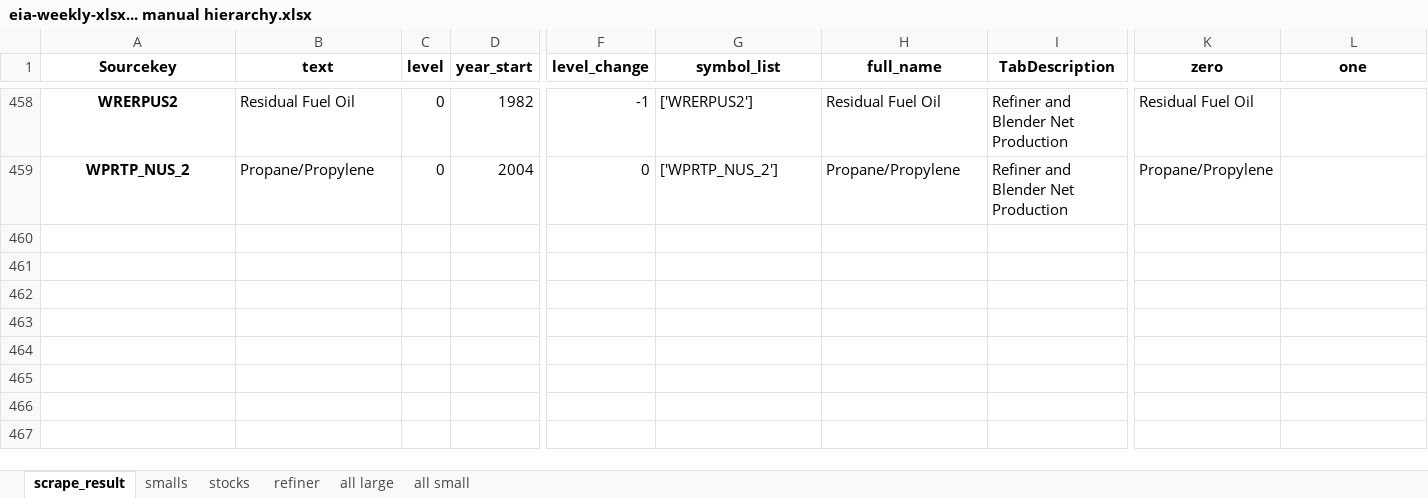
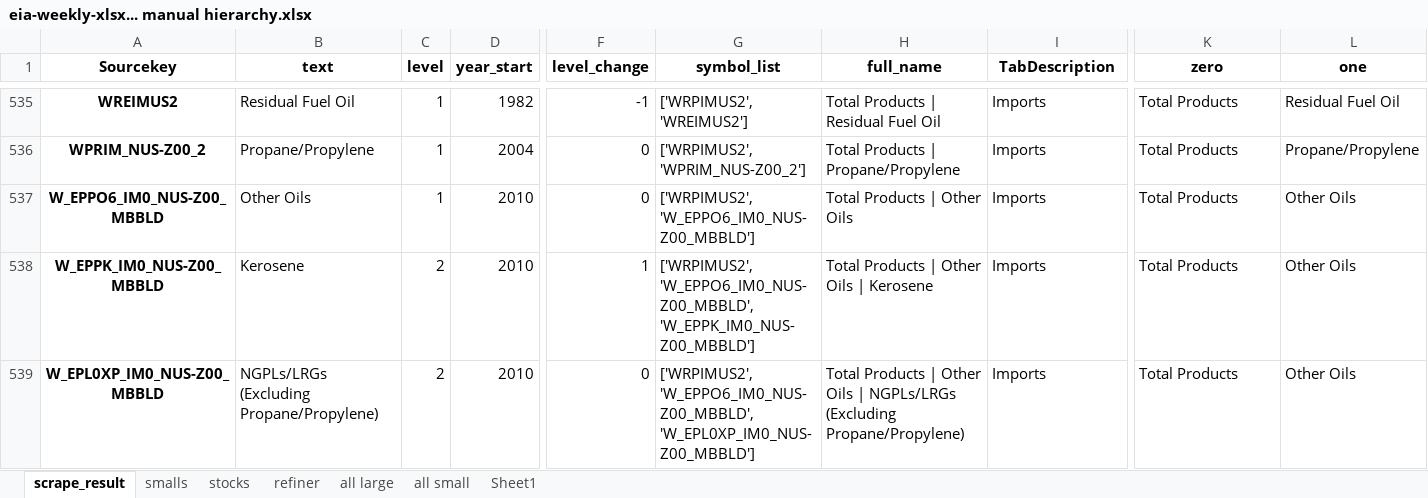
Before and after one commit to pnorton-hartreepartners/fundamental_data_mapping, an Excel workbook: eia-weekly-xlsx... manual hierarchy.xlsx, sheet scrape_result, drawn as a sheet; only a part is shown, gaps mark what is left out; values as stored, in another font and other column widths than the file's, no borders; addresses are those after the commit; rows hold the shown columns only; the diff covers the shown part only; the diff names each change by its address in the sheet, - before the commit and + after, or states it on an @@ line.

```diff
--- a/eia-weekly-xlsx... manual hierarchy.xlsx (sheet scrape_result)
+++ b/eia-weekly-xlsx... manual hierarchy.xlsx (sheet scrape_result)
+sheet tab: Sheet1
-A535 (Sourcekey): WRERPUS2
+A535 (Sourcekey): WREIMUS2
-C535:C536 (level): 0
+C535:C536 (level): 1
-G535 (symbol_list): ['WRERPUS2']
+G535 (symbol_list): ['WRPIMUS2', 'WREIMUS2']
-H535 (full_name): Residual Fuel Oil
+H535 (full_name): Total Products | Residual Fuel Oil
-I535:I536 (TabDescription): Refiner and Blender Net Production
+I535:I536 (TabDescription): Imports
-K535 (zero): Residual Fuel Oil
+K535 (zero): Total Products
-L535 (one): (empty)
+L535 (one): Residual Fuel Oil
-A536 (Sourcekey): WPRTP_NUS_2
+A536 (Sourcekey): WPRIM_NUS-Z00_2
-G536 (symbol_list): ['WPRTP_NUS_2']
+G536 (symbol_list): ['WRPIMUS2', 'WPRIM_NUS-Z00_2']
-H536 (full_name): Propane/Propylene
+H536 (full_name): Total Products | Propane/Propylene
-K536 (zero): Propane/Propylene
+K536 (zero): Total Products
-L536 (one): (empty)
+L536 (one): Propane/Propylene
@@ row 537 unhidden: W_EPPO6_IM0_NUS-Z00_MBBLD | Other Oils | 1 | 2010 | 0 | ['WRPIMUS2', 'W_EPPO6_IM0_NUS-Z00_MBBLD'] | Total Products | Other Oils | Imports | Total Products | Other Oils @@
@@ row 538 unhidden: W_EPPK_IM0_NUS-Z00_MBBLD | Kerosene | 2 | 2010 | 1 | ['WRPIMUS2', 'W_EPPO6_IM0_NUS-Z00_MBBLD', 'W_EPPK_IM0_NUS-Z00_MBBLD'] | Total Products | Other Oils | Kerosene | Imports | Total Products | Other Oils @@
@@ row 539 unhidden: W_EPL0XP_IM0_NUS-Z00_MBBLD | NGPLs/LRGs (Excluding Propane/Propylene) | 2 | 2010 | 0 | ['WRPIMUS2', 'W_EPPO6_IM0_NUS-Z00_MBBLD', 'W_EPL0XP_IM0_NUS-Z00_MBBLD'] | Total Products | Other Oils | NGPLs/LRGs (Excluding Propane/Propylene) | Imports | Total Products | Other Oils @@
```
Also changed, not shown: 44 hidden or unhidden rows and 13 edited cells elsewhere in this sheet, sheet smalls, sheet all large, sheet all small, formulas that keep their value, 6 other files.
